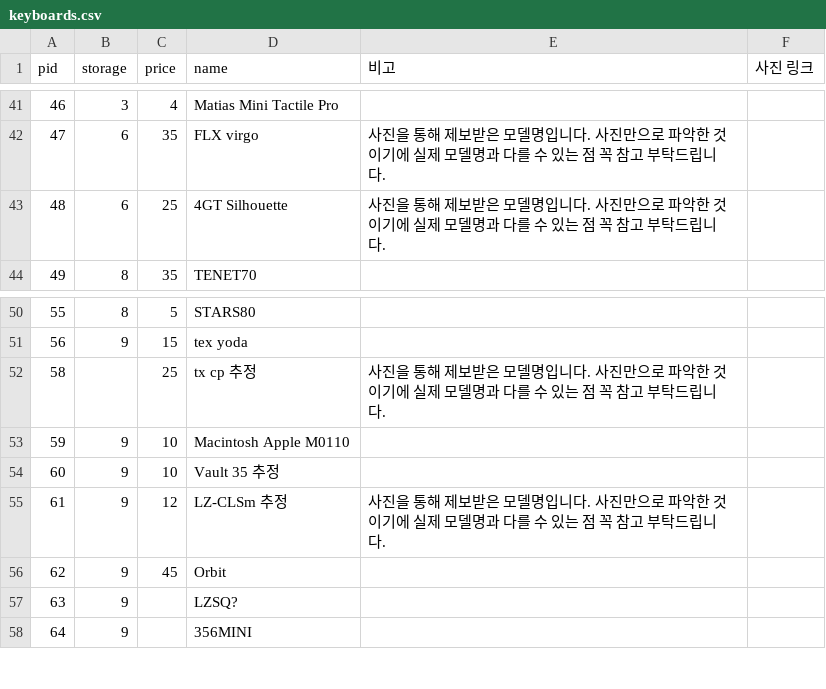
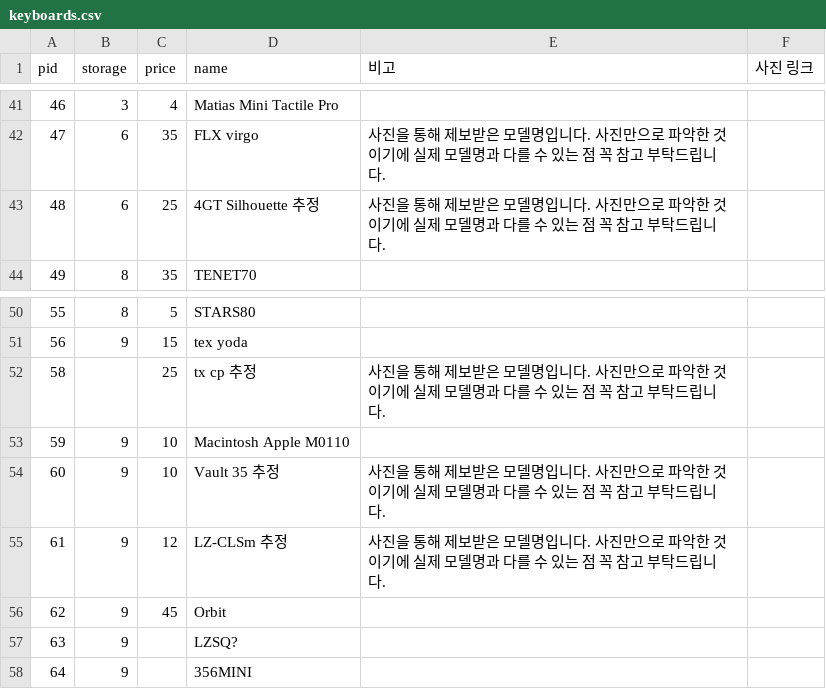
Before and after one commit to Suckzoo/keyboard-market, a CSV file: keyboards.csv, drawn as a sheet; only a part is shown, gaps mark what is left out.

```diff
--- a/keyboards.csv
+++ b/keyboards.csv
@@ -42,3 +42,3 @@ pid,storage,price,name,비고,사진 링크
 47,6,35,FLX virgo,사진을 통해 제보받은 모델명입니다. 사진만으로 파악한 것이기에 실제 모델명과 다를 수 있는 점 꼭 참고 부탁드립니다.,
-48,6,25,4GT Silhouette,사진을 통해 제보받은 모델명입니다. 사진만으로 파악한 것이기에 실제 모델명과 다를 수 있는 점 꼭 참고 부탁드립니다.,
+48,6,25,4GT Silhouette 추정,사진을 통해 제보받은 모델명입니다. 사진만으로 파악한 것이기에 실제 모델명과 다를 수 있는 점 꼭 참고 부탁드립니다.,
 49,8,35,TENET70,,
@@ -53,3 +53,3 @@ pid,storage,price,name,비고,사진 링크
 59,9,10,Macintosh Apple M0110,,
-60,9,10,Vault 35 추정,,
+60,9,10,Vault 35 추정,사진을 통해 제보받은 모델명입니다. 사진만으로 파악한 것이기에 실제 모델명과 다를 수 있는 점 꼭 참고 부탁드립니다.,
 61,9,12,LZ-CLSm 추정,사진을 통해 제보받은 모델명입니다. 사진만으로 파악한 것이기에 실제 모델명과 다를 수 있는 점 꼭 참고 부탁드립니다.,
```
Also changed, not shown: 1 other file.
